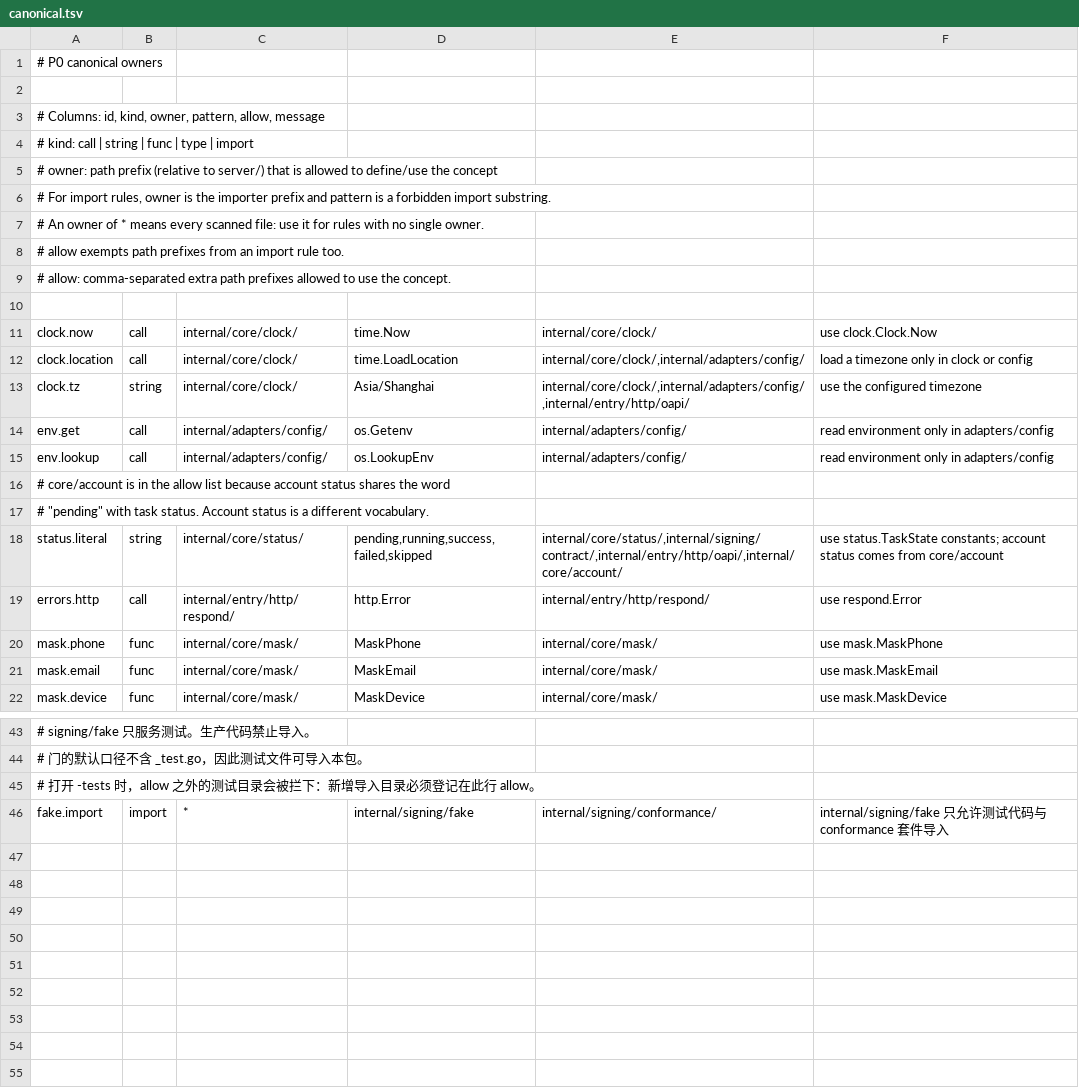
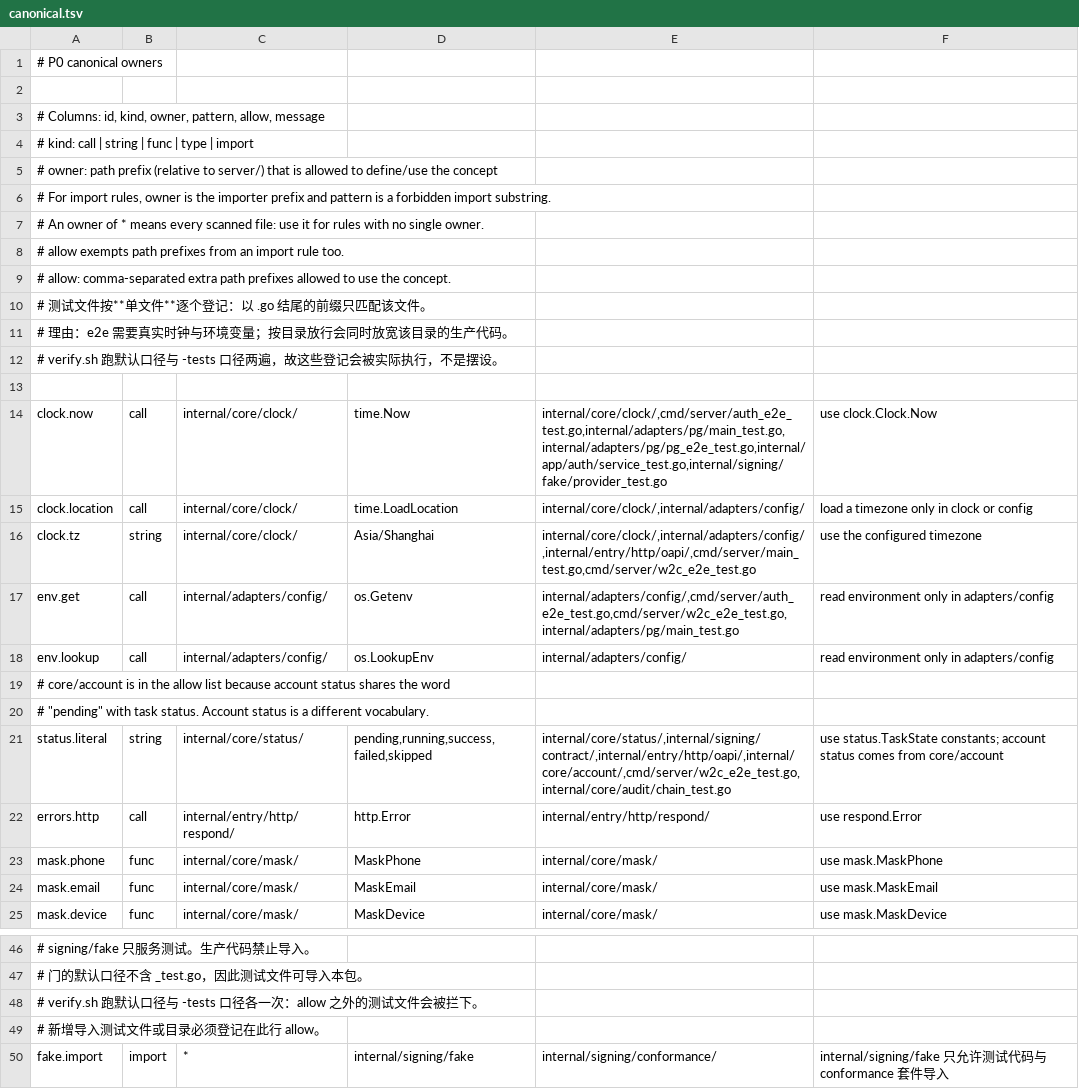
Before and after one commit to frostpolaris1/yiban-auto-sign, a TSV file: server/canonical.tsv, drawn as a sheet; only a part is shown, gaps mark what is left out; addresses are those after the commit; the diff names each change by its address in the sheet, - before the commit and + after, or states it on an @@ line.

Commit message:
fix(server): close the P2 review findings
The conformance suite had four criteria gaps and the review found two
gate-hardening opportunities.

- New criteria: sign.timeout (an expired or cancelled context must surface
  as a context error, mid-call cancellation included), sign.photo_missing
  (a provider that declares photo capability must not answer success
  without a photo), full-Result idempotence instead of outcome-only, and a
  PII check that reuses mask.TextHasPhone so separated and prefixed phone
  forms cannot slip through evidence.
- Expecter (attempt-id correlation) is now mandatory: a provider without it
  fails certification instead of silently skipping the cross-talk criterion.
- G1 landed in the contract comments: discovering an undeclared capability
  must return a non-nil error and the host must not call it; the discovery
  criterion no longer demands context.Canceled specifically.
- Gate hardening: a * owner on non-import rules is rejected at load time
  (the inverted allow semantics cannot be configured by accident), the
  -tests scan runs in verify.sh so unregistered test imports fail closed,
  and meta tests assert the specific reason strings.
- The UI licence gate fails on an unparseable package.json and the
  inventory wording now matches reality (isbot is a runtime dependency
  under Unlicense).

```diff
--- a/server/canonical.tsv
+++ b/server/canonical.tsv
+row 10: # 测试文件按**单文件**逐个登记：以 .go 结尾的前缀只匹配该文件。
+row 11: # 理由：e2e 需要真实时钟与环境变量；按目录放行会同时放宽该目录的生产代码。
+row 12: # verify.sh 跑默认口径与 -tests 口径两遍，故这些登记会被实际执行，不是摆设。
-E14: internal/core/clock/
+E14: internal/core/clock/,cmd/server/auth_e2e_test.go,internal/adapters/pg/main_test.go,internal/adapters/pg/pg_e2e_test.go,internal/app/auth/service_test.go,internal/signing/fake/provider_test.go
-E16: internal/core/clock/,internal/adapters/config/,internal/entry/http/oapi/
+E16: internal/core/clock/,internal/adapters/config/,internal/entry/http/oapi/,cmd/server/main_test.go,cmd/server/w2c_e2e_test.go
-E17: internal/adapters/config/
+E17: internal/adapters/config/,cmd/server/auth_e2e_test.go,cmd/server/w2c_e2e_test.go,internal/adapters/pg/main_test.go
-E21: internal/core/status/,internal/signing/contract/,internal/entry/http/oapi/,internal/core/account/
+E21: internal/core/status/,internal/signing/contract/,internal/entry/http/oapi/,internal/core/account/,cmd/server/w2c_e2e_test.go,internal/core/audit/chain_test.go
-A48: # 打开 -tests 时，allow 之外的测试目录会被拦下：新增导入目录必须登记在此行 allow。
+A48: # verify.sh 跑默认口径与 -tests 口径各一次：allow 之外的测试文件会被拦下。
+row 49: # 新增导入测试文件或目录必须登记在此行 allow。
```
Also changed, not shown: 14 other files.
